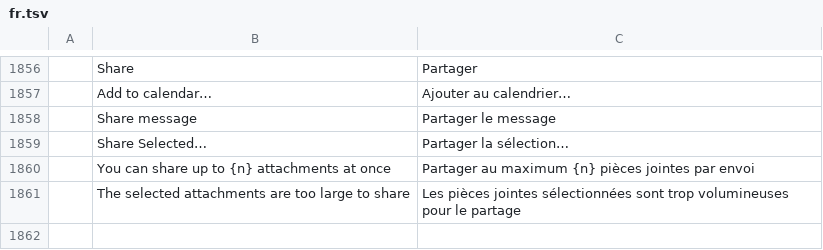
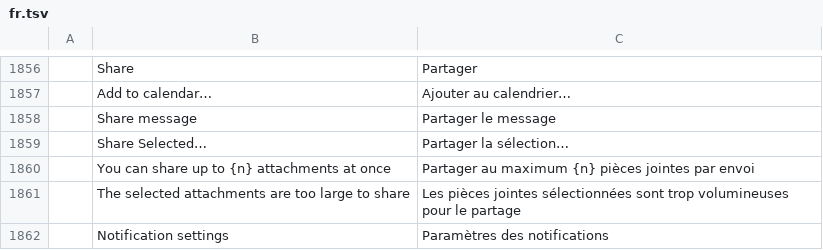
Before and after one commit to xe7485/mailcraftAndroid, a TSV file: crates/ui-egui/src/i18n/fr.tsv, drawn as a sheet; only a part is shown, gaps mark what is left out; the diff names each change by its address in the sheet, - before the commit and + after, or states it on an @@ line.

```diff
--- a/crates/ui-egui/src/i18n/fr.tsv
+++ b/crates/ui-egui/src/i18n/fr.tsv
+row 1862:  | Notification settings | Paramètres des notifications
```
Also changed, not shown: crates/ui-egui/src/i18n/ar.tsv, crates/ui-egui/src/i18n/de.tsv, 18 other files.
